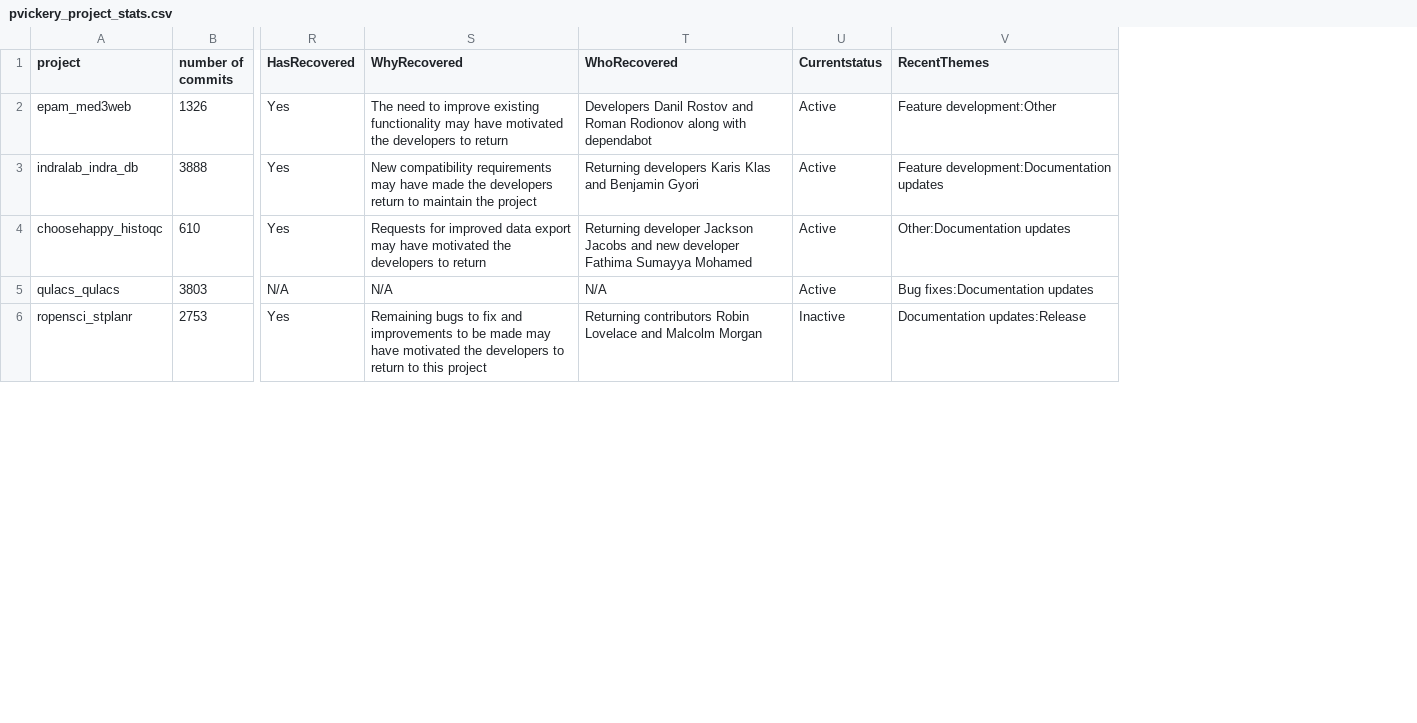
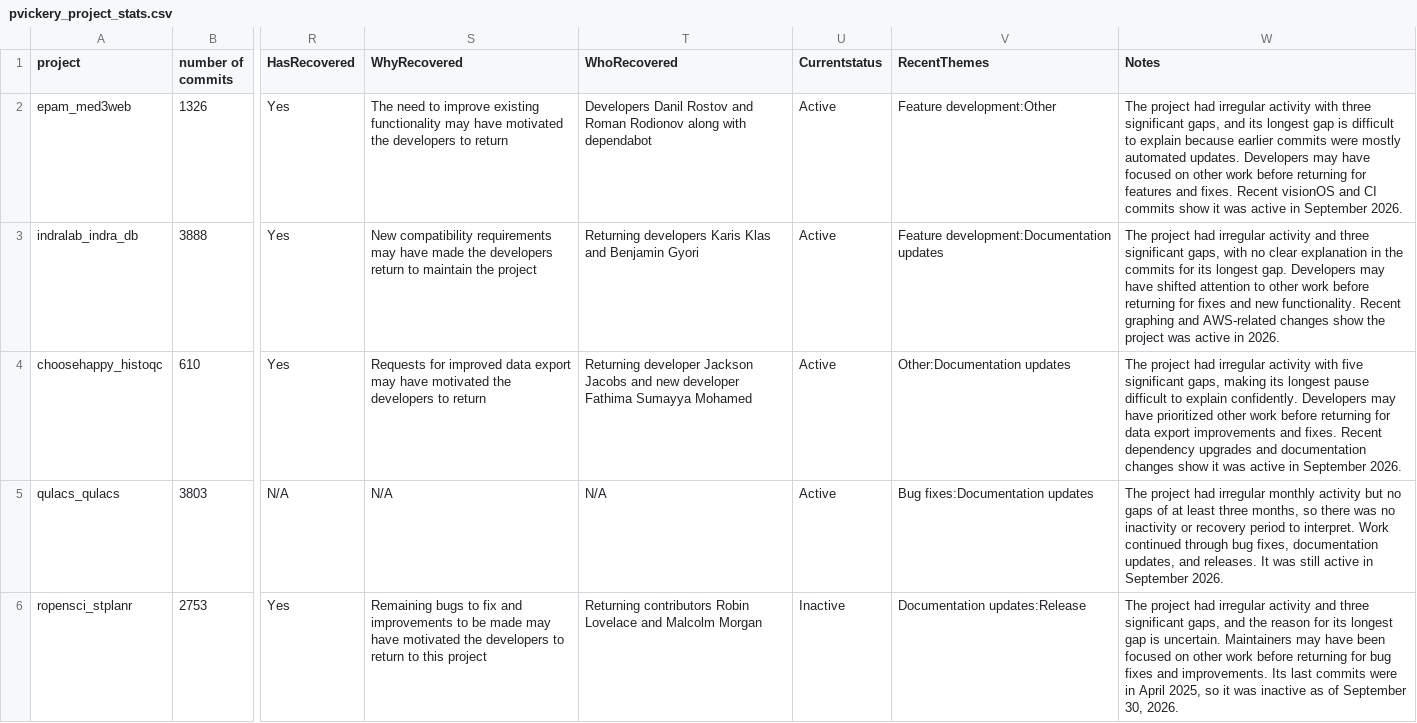
Before and after one commit to PhilipVickery/MiniProject2, a CSV file: pvickery_project_stats.csv, drawn as a sheet; only a part is shown, gaps mark what is left out; the diff names each change by its address in the sheet, - before the commit and + after, or states it on an @@ line.

Commit message:
complete pvickery_project_stats.csv and reflection files

```diff
--- a/pvickery_project_stats.csv
+++ b/pvickery_project_stats.csv
+column W (Notes), rows 2-6: The project had irregular activity with three significant gaps, and its longest gap is difficult to explain because earlier commits were mostly automated updates. Developers may have focused on other work before returning for features and fixes. Recent visionOS and CI commits show it was active in September 2026. | The project had irregular activity and three significant gaps, with no clear explanation in the commits for its longest gap. Developers may have shifted attention to other work before returning for fixes and new functionality. Recent graphing and AWS-related changes show the project was active in 2026. | The project had irregular activity with five significant gaps, making its longest pause difficult to explain confidently. Developers may have prioritized other work before returning for data export improvements and fixes. Recent dependency upgrades and documentation changes show it was active in September 2026. | The project had irregular monthly activity but no gaps of at least three months, so there was no inactivity or recovery period to interpret. Work continued through bug fixes, documentation updates, and releases. It was still active in September 2026. | The project had irregular activity and three significant gaps, and the reason for its longest gap is uncertain. Maintainers may have been focused on other work before returning for bug fixes and improvements. Its last commits were in April 2025, so it was inactive as of September 30, 2026.
```
Also changed, not shown: 10 other files.
